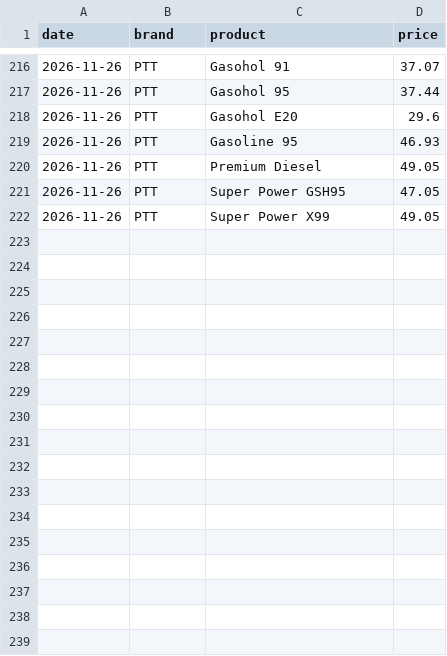
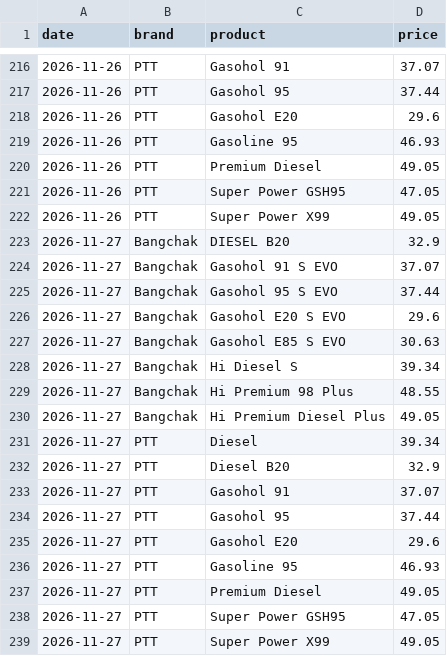
Before and after one commit to fen6514/thai-oil-price, a CSV file: thai-oil-price/data/prices.csv, drawn as a sheet; only a part is shown, gaps mark what is left out; the diff names each change by its address in the sheet, - before the commit and + after, or states it on an @@ line.

```diff
--- a/thai-oil-price/data/prices.csv
+++ b/thai-oil-price/data/prices.csv
+row 223: 2026-11-27 | Bangchak | DIESEL B20 | 32.9
+row 224: 2026-11-27 | Bangchak | Gasohol 91 S EVO | 37.07
+row 225: 2026-11-27 | Bangchak | Gasohol 95 S EVO | 37.44
+row 226: 2026-11-27 | Bangchak | Gasohol E20 S EVO | 29.6
+row 227: 2026-11-27 | Bangchak | Gasohol E85 S EVO | 30.63
+row 228: 2026-11-27 | Bangchak | Hi Diesel S | 39.34
+row 229: 2026-11-27 | Bangchak | Hi Premium 98 Plus | 48.55
+row 230: 2026-11-27 | Bangchak | Hi Premium Diesel Plus | 49.05
+row 231: 2026-11-27 | PTT | Diesel | 39.34
+row 232: 2026-11-27 | PTT | Diesel B20 | 32.9
+row 233: 2026-11-27 | PTT | Gasohol 91 | 37.07
+row 234: 2026-11-27 | PTT | Gasohol 95 | 37.44
+row 235: 2026-11-27 | PTT | Gasohol E20 | 29.6
+row 236: 2026-11-27 | PTT | Gasoline 95 | 46.93
+row 237: 2026-11-27 | PTT | Premium Diesel | 49.05
+row 238: 2026-11-27 | PTT | Super Power GSH95 | 47.05
+row 239: 2026-11-27 | PTT | Super Power X99 | 49.05
```
Also changed, not shown: thai-oil-price/data/world.csv, 3 other files.
